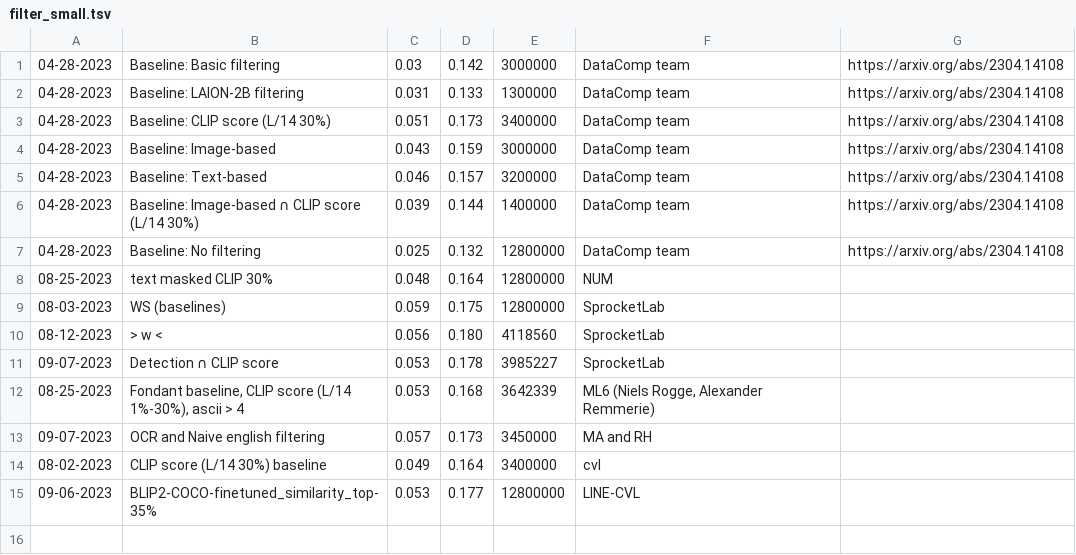
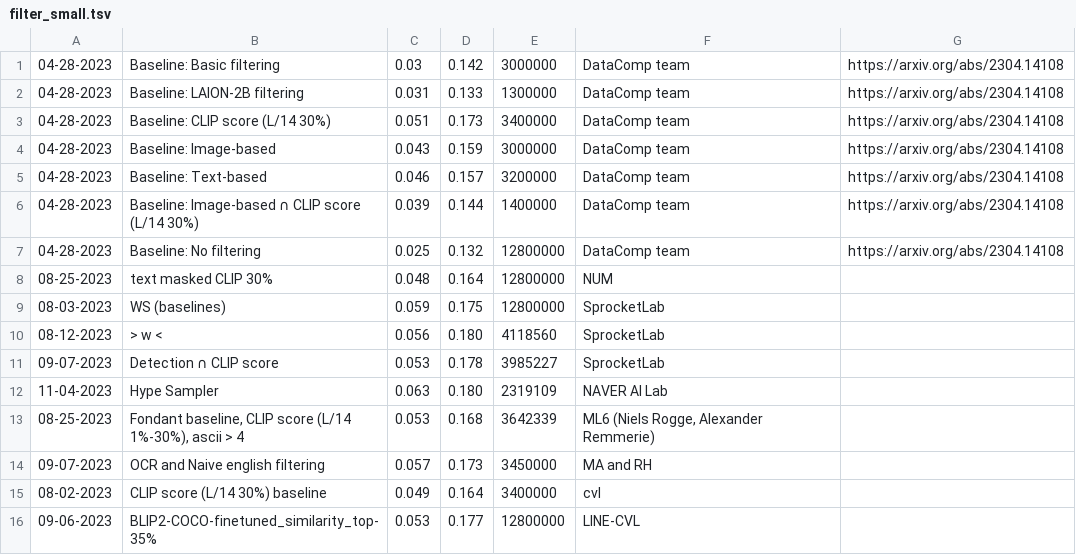
Before and after one commit to mlfoundations/datacomp_site, a TSV file: data/filter_small.tsv, drawn as a sheet.

Commit message:
update leaderboard

```diff
--- a/data/filter_small.tsv
+++ b/data/filter_small.tsv
@@ -11,2 +11,3 @@
 09-07-2023	Detection ∩ CLIP score	0.053	0.178	3985227	SprocketLab	
+11-04-2023	Hype Sampler	0.063	0.180	2319109	NAVER AI Lab	
 08-25-2023	Fondant baseline, CLIP score (L/14 1%-30%), ascii > 4	0.053	0.168	3642339	ML6 (Niels Rogge, Alexander Remmerie)	
```
